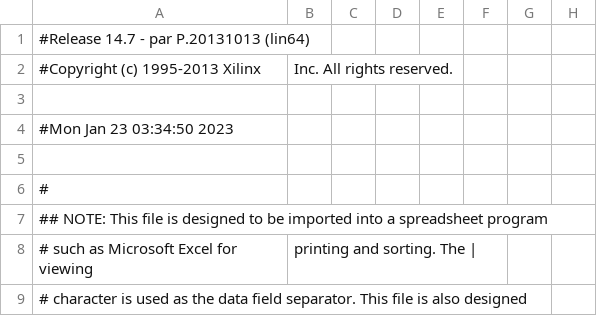
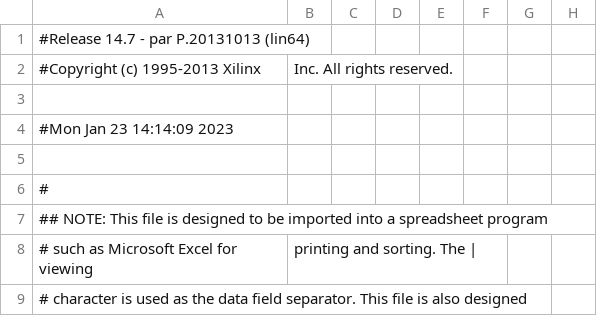
Before and after one commit to ekrov/SpaceInvaders, a CSV file: pong_top_pad.csv, drawn as a sheet; only a part is shown; the diff covers the shown part only; the diff names each change by its address in the sheet, - before the commit and + after, or states it on an @@ line.

```diff
--- a/pong_top_pad.csv
+++ b/pong_top_pad.csv
-A4: #Mon Jan 23 03:34:50 2023
+A4: #Mon Jan 23 14:14:09 2023
```
Also changed, not shown: 39 edited cells elsewhere in this file, 55 other files.
